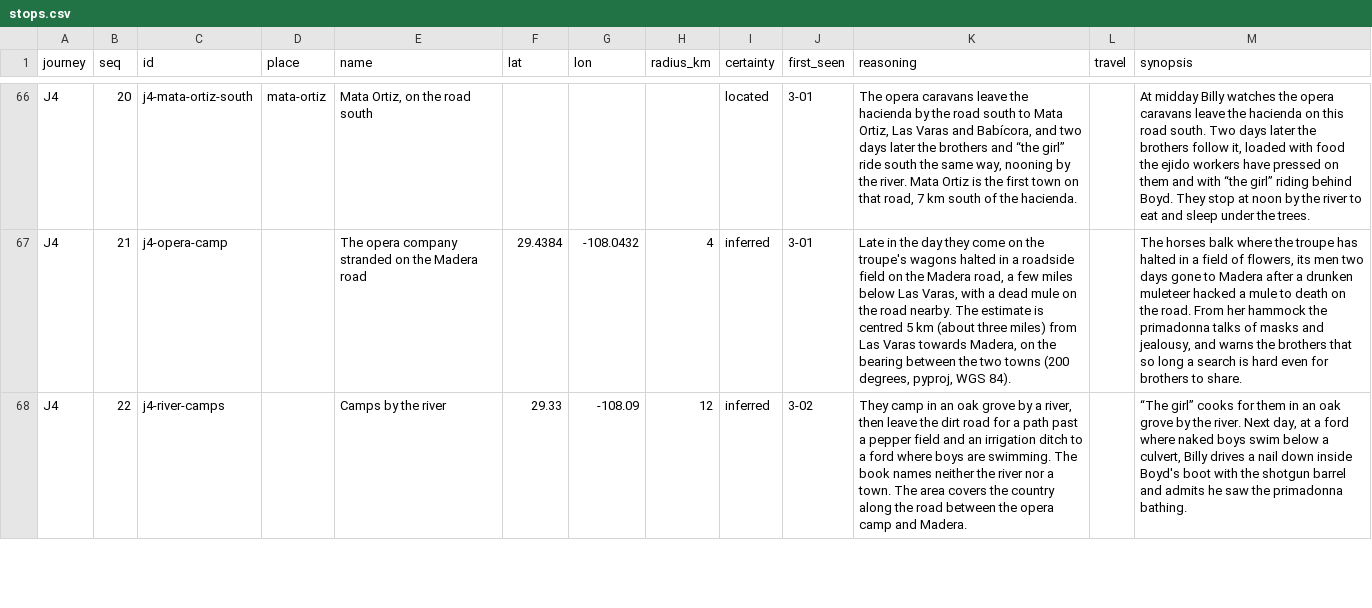
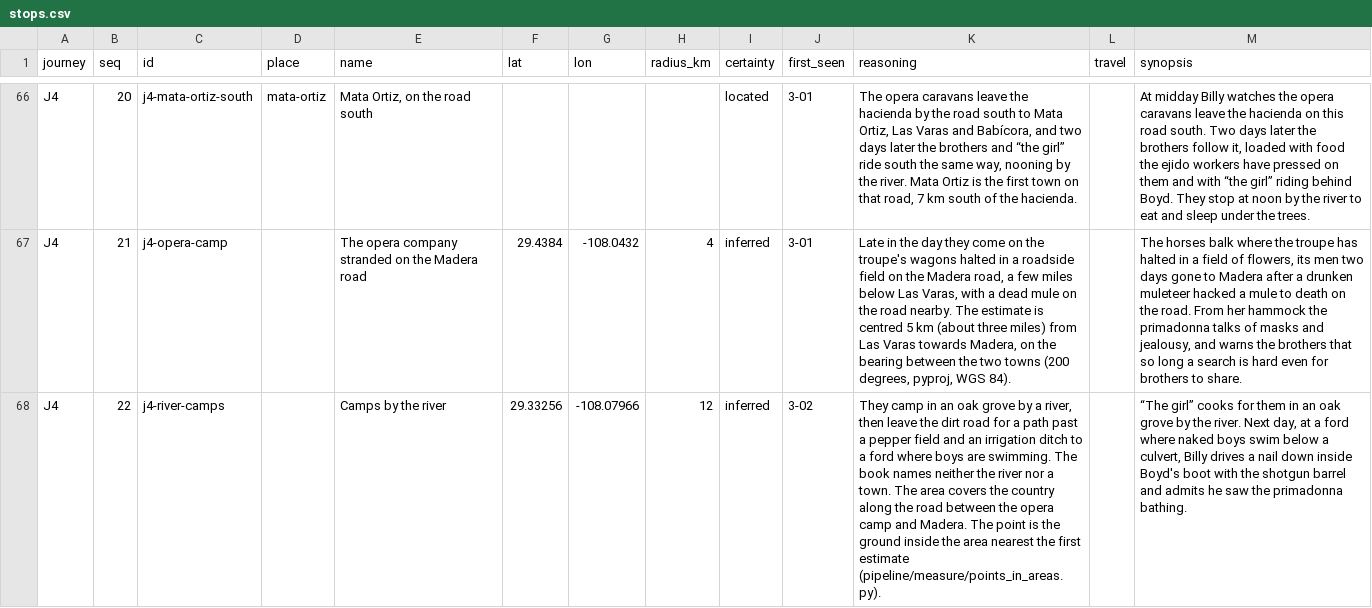
Before and after one commit to JBurkinshaw/crossing-map, a CSV file: pipeline/seeds/stops.csv, drawn as a sheet; only a part is shown, gaps mark what is left out; the diff covers the shown part only; the diff names each change by its address in the sheet, - before the commit and + after, or states it on an @@ line.

```diff
--- a/pipeline/seeds/stops.csv
+++ b/pipeline/seeds/stops.csv
-F68 (lat): 29.33
+F68 (lat): 29.33256
-G68 (lon): -108.09
+G68 (lon): -108.07966
-K68 (reasoning): …and Madera.
+K68 (reasoning): …and Madera. The point is the ground inside the area nearest the first estimate (pipeline/measure/points_in_areas.py).
```
Also changed, not shown: 9 edited cells elsewhere in this file, 32 other files.
